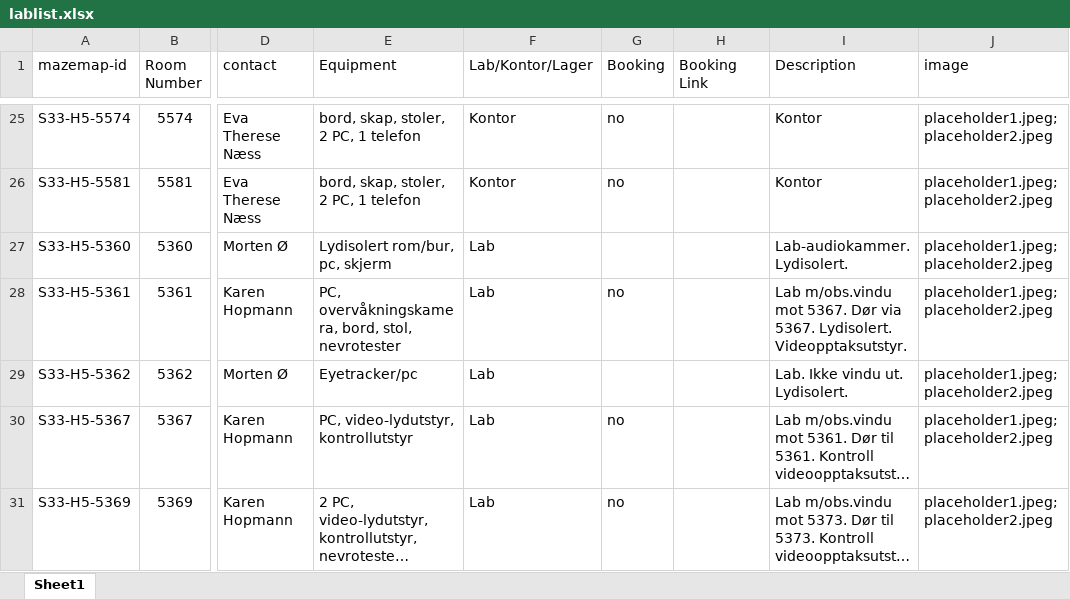
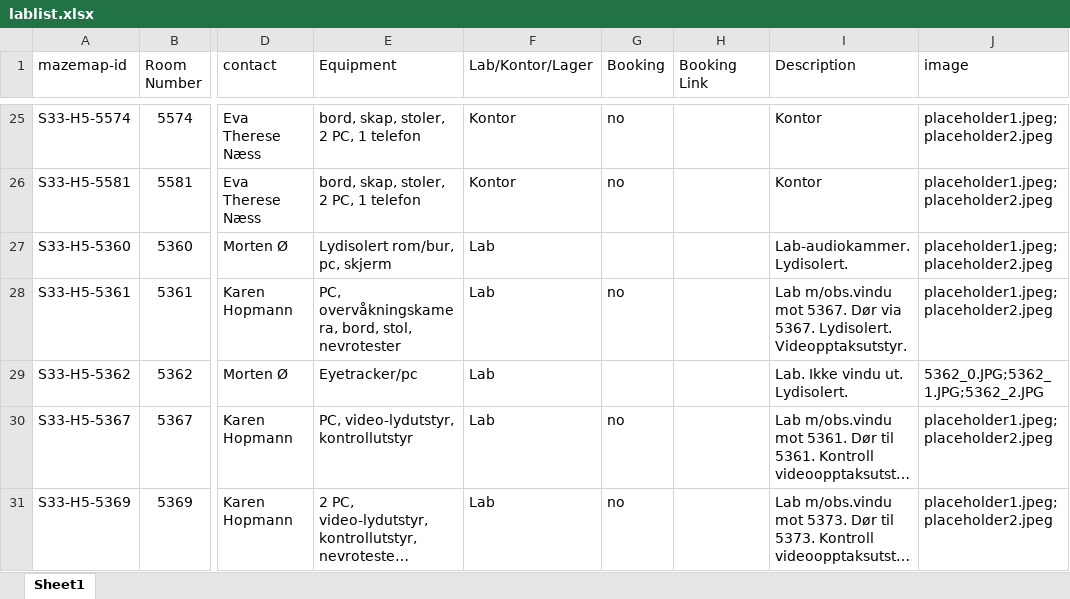
Before and after one commit to ihrke/ips-labmap, an Excel workbook: lablist.xlsx, sheet Sheet1, drawn as a sheet; only a part is shown, gaps mark what is left out; long unchanged cells end in …; values as stored, in another font and other column widths than the file's, no borders; the diff names each change by its address in the sheet, - before the commit and + after, or states it on an @@ line.

```diff
--- a/lablist.xlsx (sheet Sheet1)
+++ b/lablist.xlsx (sheet Sheet1)
-J29 (image): placeholder1.jpeg; placeholder2.jpeg
+J29 (image): 5362_0.JPG;5362_1.JPG;5362_2.JPG
```
Also changed, not shown: 1 other file.
